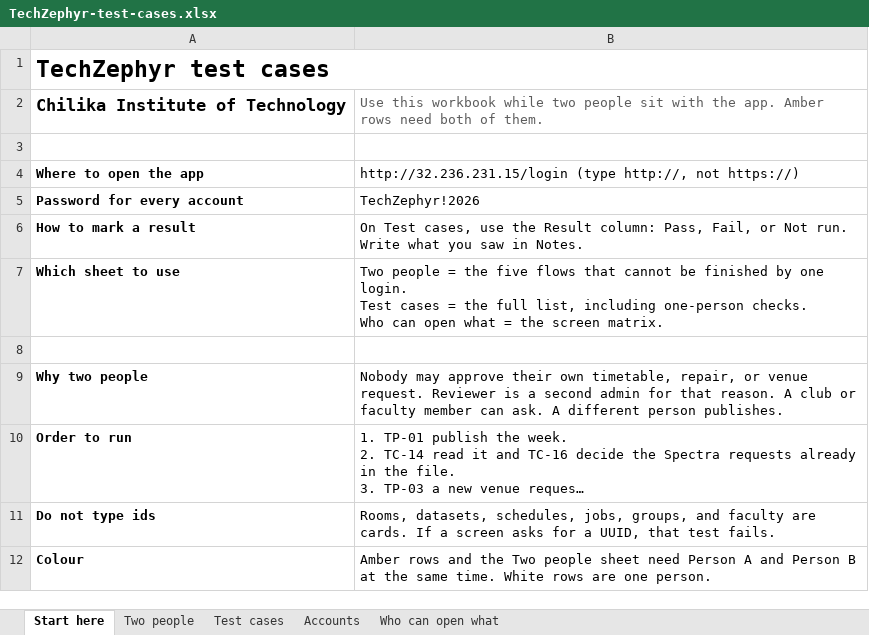
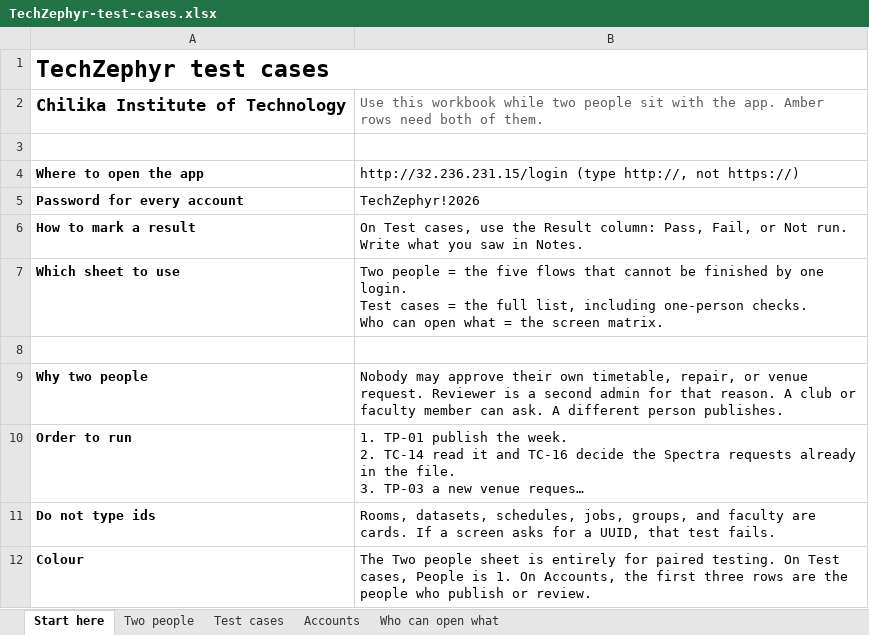
Before and after one commit to Harsh-DevOps117/Techzephyr, an Excel workbook: docs/TechZephyr-test-cases.xlsx, sheet Start here, drawn as a sheet; long unchanged cells end in …; values as stored, in another font and other column widths than the file's, no borders; the diff names each change by its address in the sheet, - before the commit and + after, or states it on an @@ line.

```diff
--- a/docs/TechZephyr-test-cases.xlsx (sheet Start here)
+++ b/docs/TechZephyr-test-cases.xlsx (sheet Start here)
-B12: Amber rows and the Two people sheet need Person A and Person B at the same time. White rows are one person.
+B12: The Two people sheet is entirely for paired testing. On Test cases, People is 1. On Accounts, the first three rows are the people who publish or review.
```
